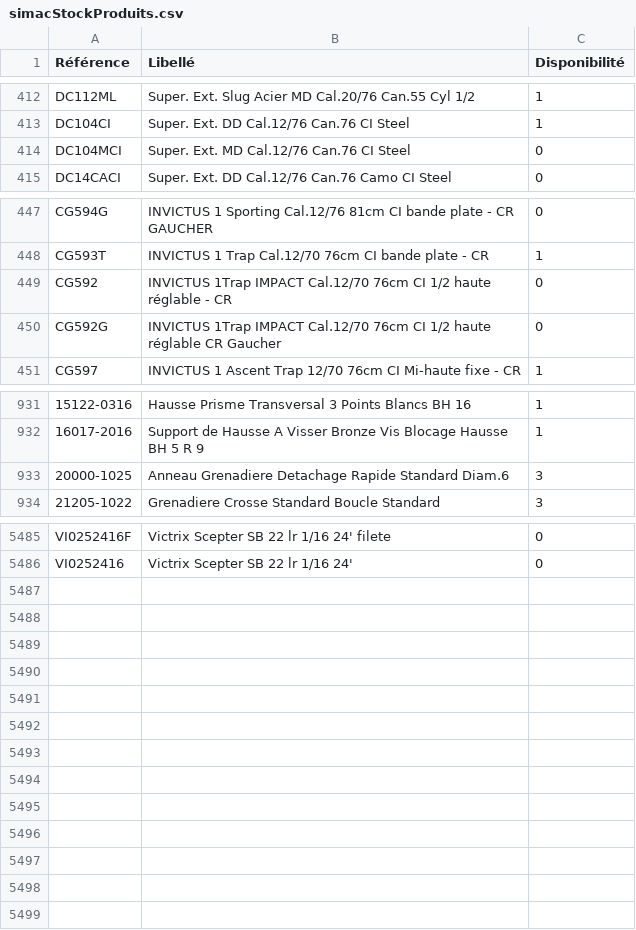
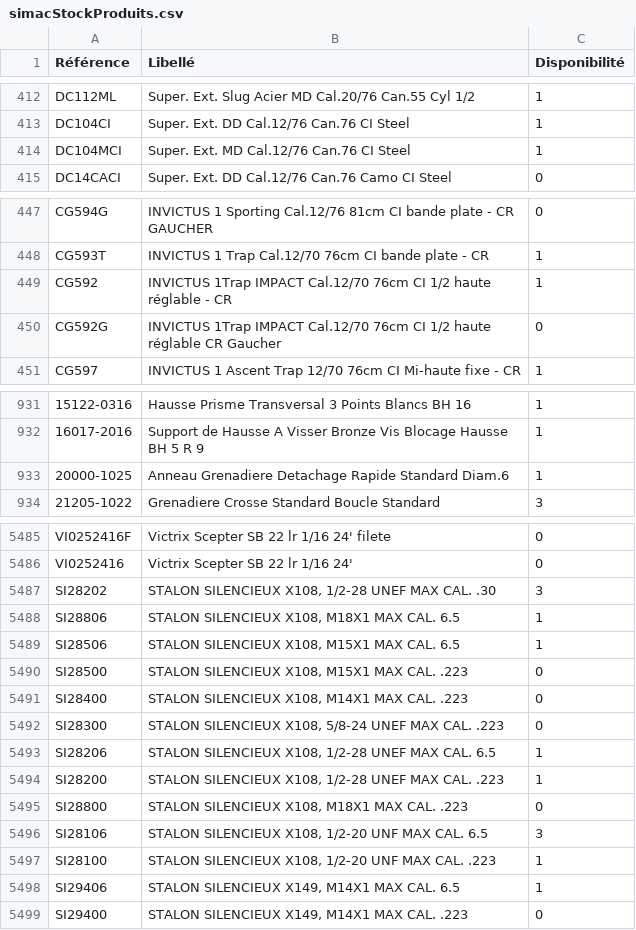
Before and after one commit to Jonathan-djimbi/arsenal-pro, a CSV file: suppliers/simacStockProduits.csv, drawn as a sheet; only a part is shown, gaps mark what is left out; the diff covers the shown part only; the diff names each change by its address in the sheet, - before the commit and + after, or states it on an @@ line.

```diff
--- a/suppliers/simacStockProduits.csv
+++ b/suppliers/simacStockProduits.csv
-C414 (Disponibilité): 0
+C414 (Disponibilité): 1
-C449 (Disponibilité): 0
+C449 (Disponibilité): 1
-C933 (Disponibilité): 3
+C933 (Disponibilité): 1
+row 5487: SI28202 | STALON SILENCIEUX X108, 1/2-28 UNEF MAX CAL. .30 | 3
+row 5488: SI28806 | STALON SILENCIEUX X108, M18X1 MAX CAL. 6.5 | 1
+row 5489: SI28506 | STALON SILENCIEUX X108, M15X1 MAX CAL. 6.5 | 1
+row 5490: SI28500 | STALON SILENCIEUX X108, M15X1 MAX CAL. .223 | 0
+row 5491: SI28400 | STALON SILENCIEUX X108, M14X1 MAX CAL. .223 | 0
+row 5492: SI28300 | STALON SILENCIEUX X108, 5/8-24 UNEF MAX CAL. .223 | 0
+row 5493: SI28206 | STALON SILENCIEUX X108, 1/2-28 UNEF MAX CAL. 6.5 | 1
+row 5494: SI28200 | STALON SILENCIEUX X108, 1/2-28 UNEF MAX CAL. .223 | 1
+row 5495: SI28800 | STALON SILENCIEUX X108, M18X1 MAX CAL. .223 | 0
+row 5496: SI28106 | STALON SILENCIEUX X108, 1/2-20 UNF MAX CAL. 6.5 | 3
+row 5497: SI28100 | STALON SILENCIEUX X108, 1/2-20 UNF MAX CAL. .223 | 1
+row 5498: SI29406 | STALON SILENCIEUX X149, M14X1 MAX CAL. 6.5 | 1
+row 5499: SI29400 | STALON SILENCIEUX X149, M14X1 MAX CAL. .223 | 0
```
Also changed, not shown: 9 edited cells elsewhere in this file, suppliers/europarmStockProduits.csv, 3 other files.
